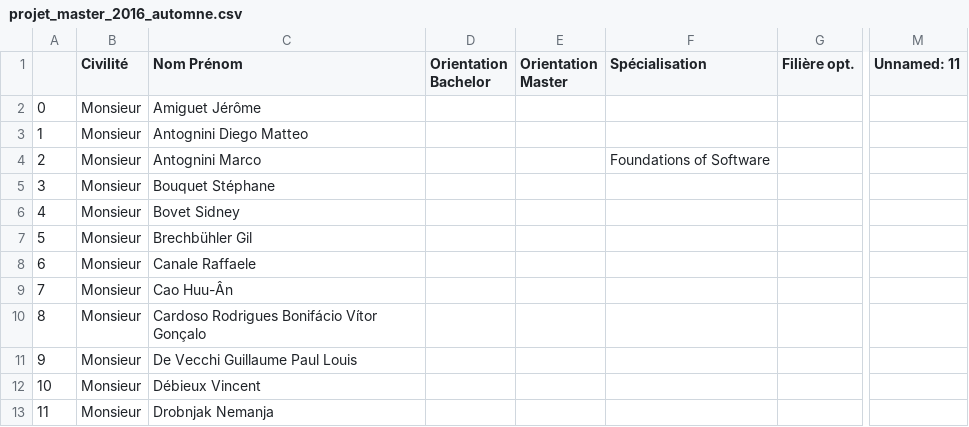
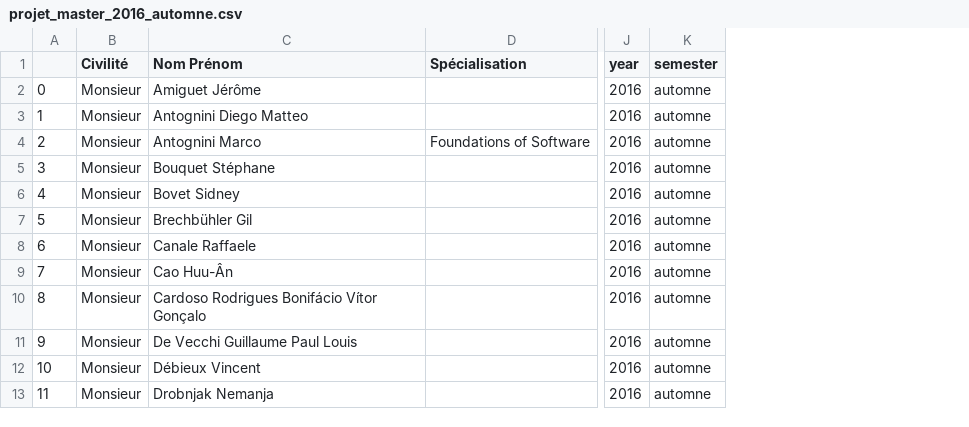
Before and after one commit to cipri-tom/Homework, a CSV file: 02 - Data from the Web/data/projet_master_2016_automne.csv, drawn as a sheet; only a part is shown, gaps mark what is left out; removed rows and columns are numbered as before the commit, all else as after; the diff names each change by its address in the sheet, - before the commit and + after, or states it on an @@ line.

Commit message:
Master data with with removed all NaN columns

```diff
--- a/02 - Data from the Web/data/projet_master_2016_automne.csv
+++ b/02 - Data from the Web/data/projet_master_2016_automne.csv
-column D (Orientation Bachelor), empty
-column E (Orientation Master), empty
-column G (Filière opt.), empty
-column M (Unnamed: 11), empty
+column J (year), rows 2-13: all 2016
+column K (semester), rows 2-13: all automne
```
Also changed, not shown: 02 - Data from the Web/data/master_2007_2.csv, 02 - Data from the Web/data/master_2008_1.csv, 45 other files.
